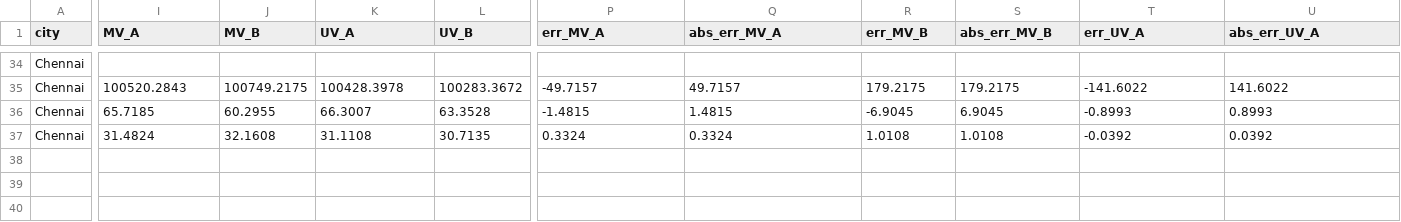
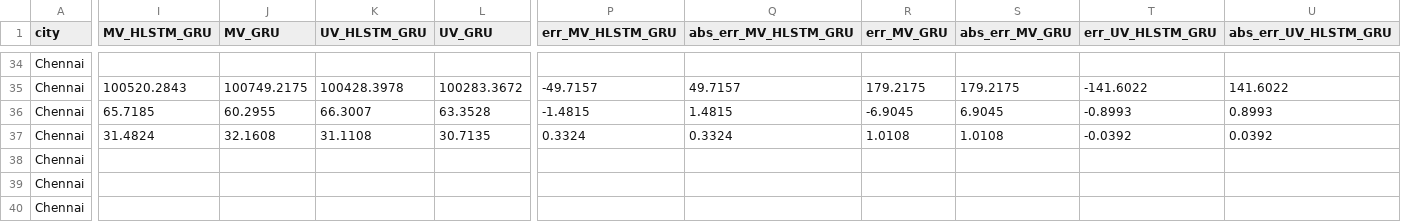
Before and after one commit to souravk03/weather-multicity-data, a CSV file: data/Chennai/accuracy_vs_actual.csv, drawn as a sheet; only a part is shown, gaps mark what is left out; rows hold the shown columns only; the diff covers the shown part only; the diff names each change by its address in the sheet, - before the commit and + after, or states it on an @@ line.

Commit message:
forecast-bot: daily run 2026-06-11

```diff
--- a/data/Chennai/accuracy_vs_actual.csv
+++ b/data/Chennai/accuracy_vs_actual.csv
-I1: MV_A
+I1: MV_HLSTM_GRU
-J1: MV_B
+J1: MV_GRU
-K1: UV_A
+K1: UV_HLSTM_GRU
-L1: UV_B
+L1: UV_GRU
-P1: err_MV_A
+P1: err_MV_HLSTM_GRU
-Q1: abs_err_MV_A
+Q1: abs_err_MV_HLSTM_GRU
-R1: err_MV_B
+R1: err_MV_GRU
-S1: abs_err_MV_B
+S1: abs_err_MV_GRU
-T1: err_UV_A
+T1: err_UV_HLSTM_GRU
-U1: abs_err_UV_A
+U1: abs_err_UV_HLSTM_GRU
+row 38: Chennai
+row 39: Chennai
+row 40: Chennai
```
Also changed, not shown: 2 edited cells elsewhere in this file.
